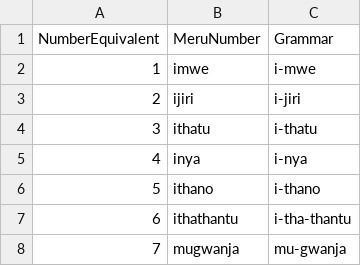
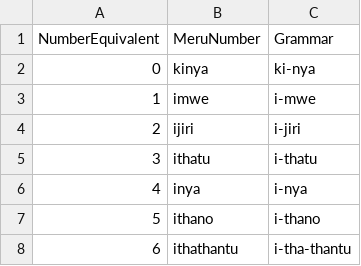
Before and after one commit to gitongatonny/MeruNumberTranslator, a CSV file: MeruNumbers.csv, drawn as a sheet; only a part is shown; the shorter side is filled out with more unchanged rows; the diff names each change by its address in the sheet, - before the commit and + after, or states it on an @@ line.

Commit message:
add zero to the dataset

```diff
--- a/MeruNumbers.csv
+++ b/MeruNumbers.csv
+row 2: 0 | kinya | ki-nya
```
